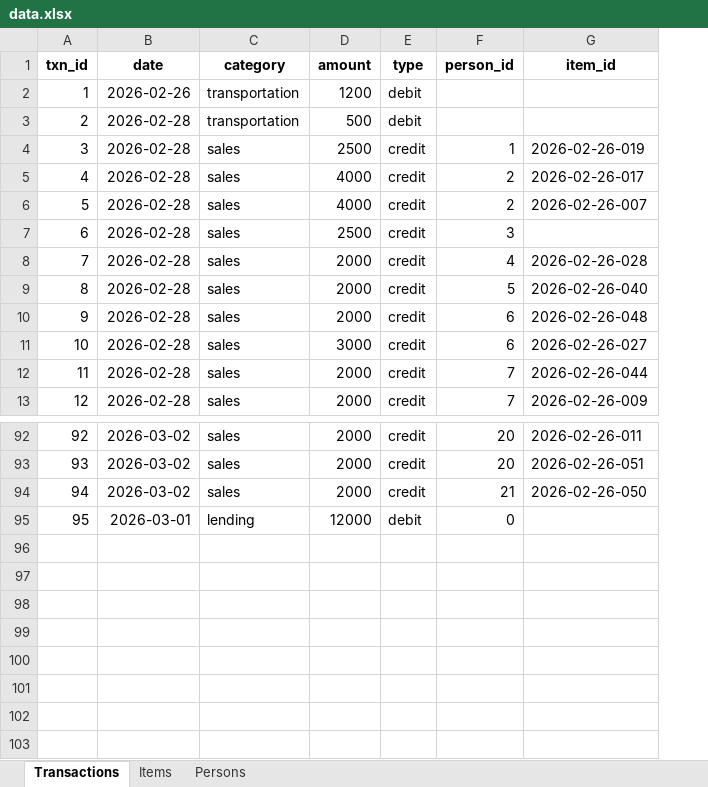
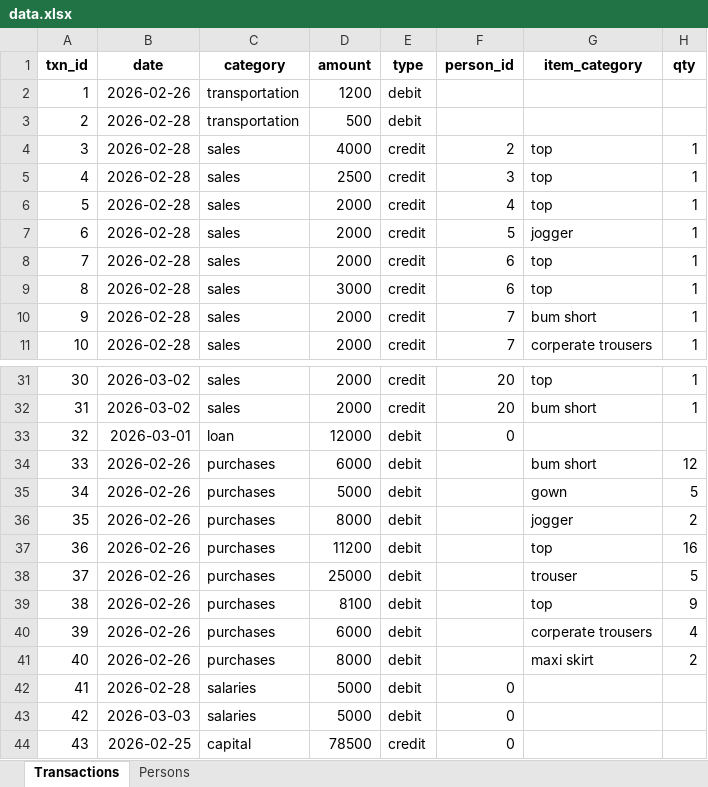
Before and after one commit to Rejoice312/crucial_sales, an Excel workbook: data.xlsx, sheet Transactions, drawn as a sheet; only a part is shown, gaps mark what is left out; values as stored, in another font and other column widths than the file's, no borders; table styles not drawn; removed rows and columns are numbered as before the commit, all else as after; the diff covers the shown part only; the diff names each change by its address in the sheet, - before the commit and + after, or states it on an @@ line.

```diff
--- a/data.xlsx (sheet Transactions)
+++ b/data.xlsx (sheet Transactions)
-sheet tab: Items
-column G (item_id), rows 6-13: 2026-02-26-007 |  | 2026-02-26-028 | 2026-02-26-040 | 2026-02-26-048 | 2026-02-26-027 | 2026-02-26-044 | 2026-02-26-009; rows 92-93: 2026-02-26-011 | 2026-02-26-051
+column G (item_category), rows 4-11: top | top | top | jogger | top | top | bum short | corperate trousers; rows 31-32: top | bum short
+column H (qty), rows 4-11: all 1; rows 31-32: 1 | 1
-row 4: 3 | 2026-02-28 | sales | 2500 | credit | 1 | 2026-02-26-019
-row 5: 4 | 2026-02-28 | sales | 4000 | credit | 2 | 2026-02-26-017
@@ column A (txn_id) renumbered between rows 4 and 33 @@
-row 94: 94 | 2026-03-02 | sales | 2000 | credit | 21 | 2026-02-26-050
-C33 (category): lending
+C33 (category): loan
+row 34: 33 | 2026-02-26 | purchases | 6000 | debit |  | bum short | 12
@@ row 66 moved to row 35: 34 @@
+row 36: 35 | 2026-02-26 | purchases | 8000 | debit |  | jogger | 2
+row 37: 36 | 2026-02-26 | purchases | 11200 | debit |  | top | 16
+row 38: 37 | 2026-02-26 | purchases | 25000 | debit |  | trouser | 5
+row 39: 38 | 2026-02-26 | purchases | 8100 | debit |  | top | 9
+row 40: 39 | 2026-02-26 | purchases | 6000 | debit |  | corperate trousers | 4
+row 41: 40 | 2026-02-26 | purchases | 8000 | debit |  | maxi skirt | 2
+row 42: 41 | 2026-02-28 | salaries | 5000 | debit | 0
+row 43: 42 | 2026-03-03 | salaries | 5000 | debit | 0
+row 44: 43 | 2026-02-25 | capital | 78500 | credit | 0
```
Also changed, not shown: 58 removed rows and 4 edited cells elsewhere in this sheet, sheet Persons, 8 other files.
